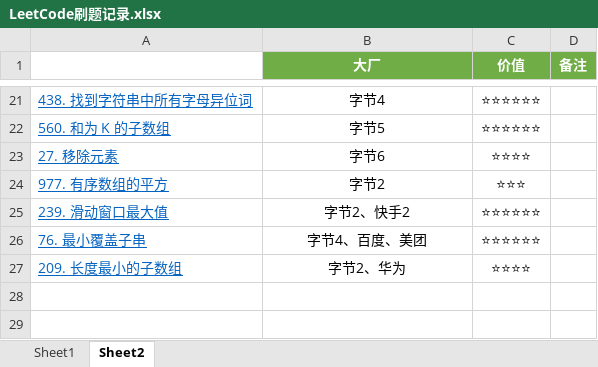
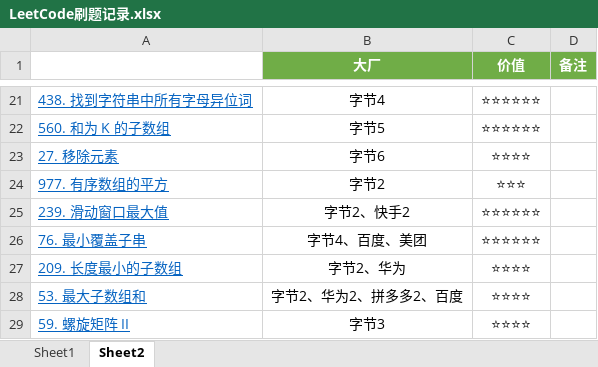
Before and after one commit to curforever/LeetCode, an Excel workbook: 刷题/LeetCode刷题记录.xlsx, sheet Sheet2, drawn as a sheet; only a part is shown, gaps mark what is left out; values as stored, in another font and other column widths than the file's, no borders; conditional formats and table styles not drawn; the diff names each change by its address in the sheet, - before the commit and + after, or states it on an @@ line.

```diff
--- a/刷题/LeetCode刷题记录.xlsx (sheet Sheet2)
+++ b/刷题/LeetCode刷题记录.xlsx (sheet Sheet2)
+row 28: 53. 最大子数组和 | 字节2、华为2、拼多多2、百度 | ⭐⭐⭐⭐
+row 29: 59. 螺旋矩阵 II | 字节3 | ⭐⭐⭐⭐
```
Also changed, not shown: sheet Sheet1, 2 other files.
